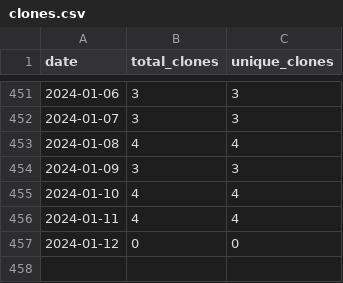
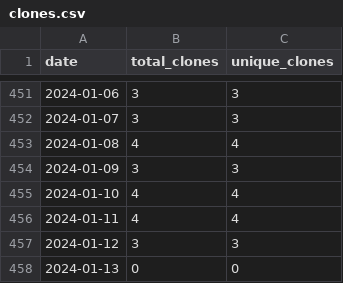
Before and after one commit to merrymitch/COMP5350, a CSV file: .traffic/clones.csv, drawn as a sheet; only a part is shown, gaps mark what is left out.

Commit message:
Updating repository traffic

```diff
--- a/.traffic/clones.csv
+++ b/.traffic/clones.csv
@@ -456,2 +456,3 @@ date,total_clones,unique_clones
 2024-01-11,4,4
-2024-01-12,0,0
+2024-01-12,3,3
+2024-01-13,0,0
```
Also changed, not shown: .traffic/views.csv, 3 other files.
